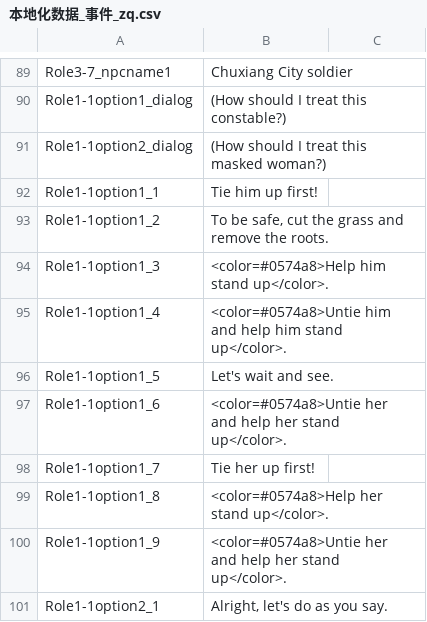
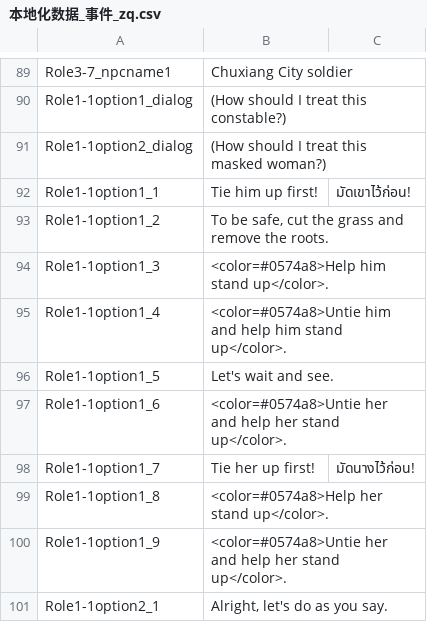
Before and after one commit to 1ookilo/WulinSH-TH, a CSV file: Wulinpy/GenerateCSVtoXSLX/csv_input/本地化数据_事件_zq.csv, drawn as a sheet; only a part is shown, gaps mark what is left out.

```diff
--- a/Wulinpy/GenerateCSVtoXSLX/csv_input/本地化数据_事件_zq.csv
+++ b/Wulinpy/GenerateCSVtoXSLX/csv_input/本地化数据_事件_zq.csv
@@ -91,3 +91,3 @@ Role1-1option1_dialog,(How should I treat this constable?)
 Role1-1option2_dialog,(How should I treat this masked woman?)
-Role1-1option1_1,Tie him up first!
+Role1-1option1_1,Tie him up first!,มัดเขาไว้ก่อน!
 Role1-1option1_2,"To be safe, cut the grass and remove the roots."
@@ -97,3 +97,3 @@ Role1-1option1_5,Let's wait and see.
 Role1-1option1_6,<color=#0574a8>Untie her and help her stand up</color>.
-Role1-1option1_7,Tie her up first!
+Role1-1option1_7,Tie her up first!,มัดนางไว้ก่อน!
 Role1-1option1_8,<color=#0574a8>Help her stand up</color>.
```
Also changed, not shown: Wulinpy/GenerateCSVtoXSLX/csv_input/本地化数据_UI静态文本.csv.
